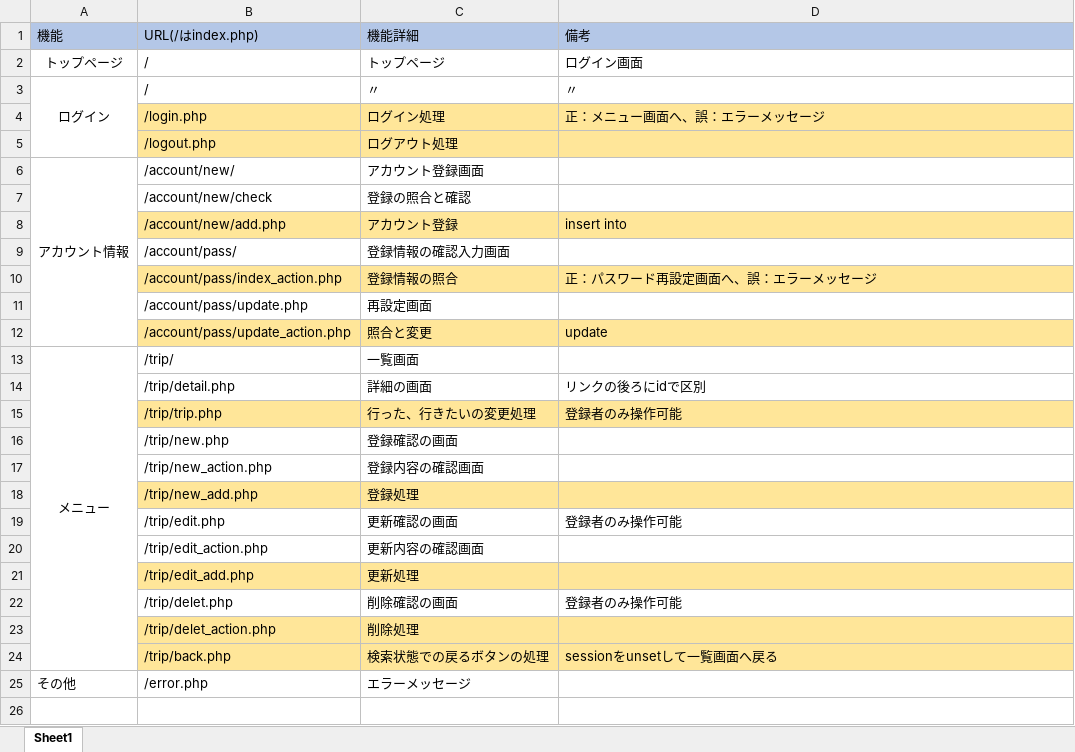
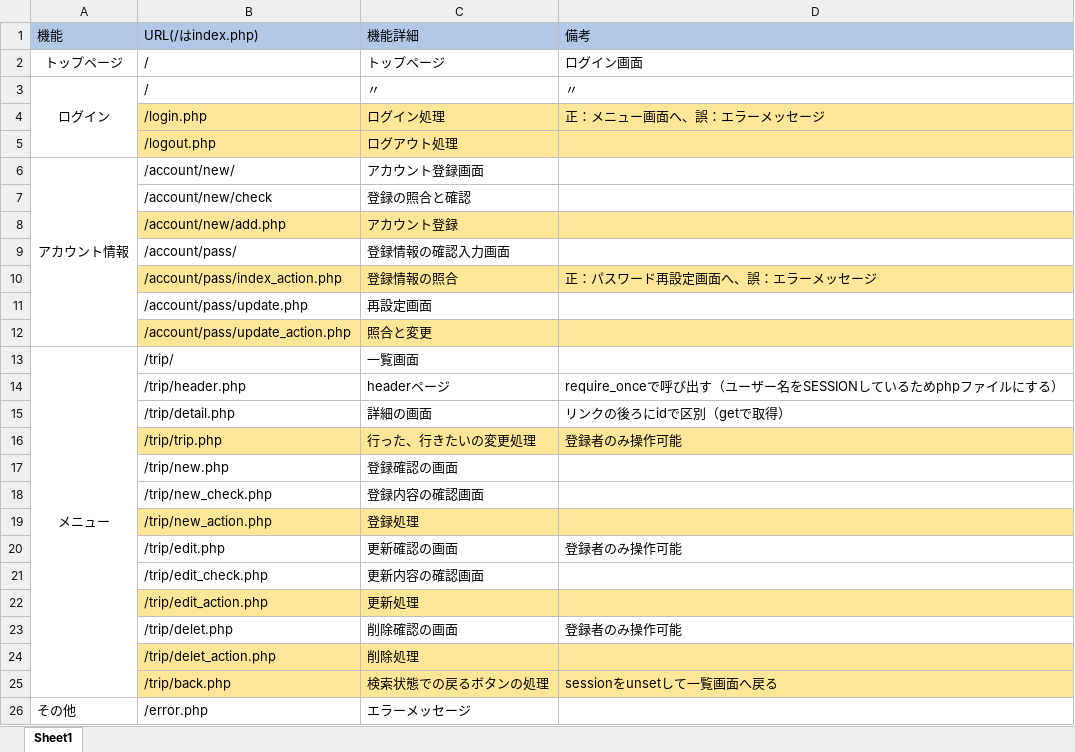
Before and after one commit to gone0021/tripList, an Excel workbook: doc/詳細設計/trip_URL一覧.xlsx, sheet Sheet1, drawn as a sheet; values as stored, in another font and other column widths than the file's, no borders; removed rows and columns are numbered as before the commit, all else as after; the diff names each change by its address in the sheet, - before the commit and + after, or states it on an @@ line.

Commit message:
add header.php... this is common file in trip folder

```diff
--- a/doc/詳細設計/trip_URL一覧.xlsx (sheet Sheet1)
+++ b/doc/詳細設計/trip_URL一覧.xlsx (sheet Sheet1)
-D8 (備考): insert into
+D8 (備考): (empty)
-D12 (備考): update
+D12 (備考): (empty)
+row 14:  | /trip/header.php | headerページ | require_onceで呼び出す（ユーザー名をSESSIONしているためphpファイルにする）
-D15 (備考): リンクの後ろにidで区別
+D15 (備考): リンクの後ろにidで区別（getで取得）
+row 18:  | /trip/new_check.php | 登録内容の確認画面
-B19:D19 fill: none
+B19:D19 fill: #FFE699
-C19 (機能詳細): 登録内容の確認画面
+C19 (機能詳細): 登録処理
-row 18:  | /trip/new_add.php | 登録処理
+row 21:  | /trip/edit_check.php | 更新内容の確認画面
-B22:D22 fill: none
+B22:D22 fill: #FFE699
-C22 (機能詳細): 更新内容の確認画面
+C22 (機能詳細): 更新処理
-row 21:  | /trip/edit_add.php | 更新処理
```
Also changed, not shown: 13 other files.
